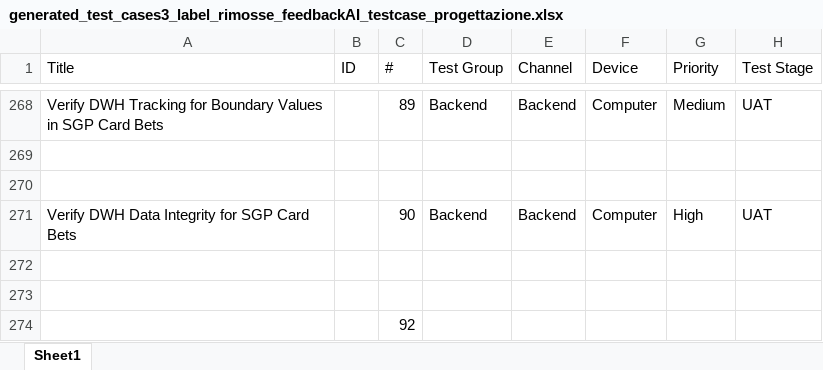
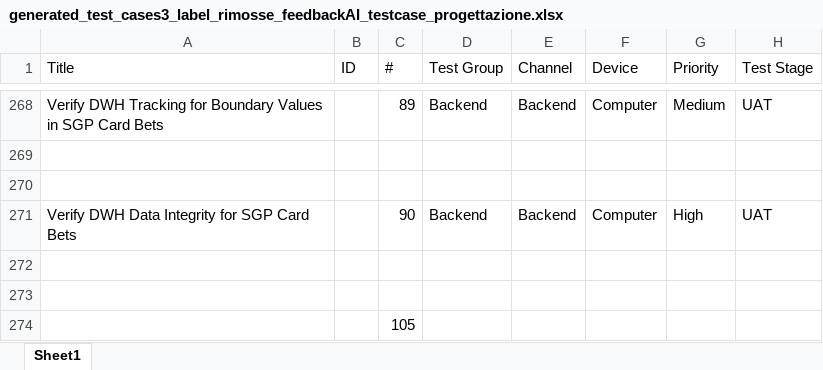
Before and after one commit to PyJess/Sisal, an Excel workbook: input/generated_test_cases3_label_rimosse_feedbackAI_testcase_progettazione.xlsx, sheet Sheet1, drawn as a sheet; only a part is shown, gaps mark what is left out; values as stored, in another font and other column widths than the file's, no cell formats; the diff names each change by its address in the sheet, - before the commit and + after, or states it on an @@ line.

Commit message:
fixato copertura progettazione l'acceso ai test case per llm

```diff
--- a/input/generated_test_cases3_label_rimosse_feedbackAI_testcase_progettazione.xlsx (sheet Sheet1)
+++ b/input/generated_test_cases3_label_rimosse_feedbackAI_testcase_progettazione.xlsx (sheet Sheet1)
-C274 (#): 92
+C274 (#): 105
```
Also changed, not shown: cell formats, 1 other file.
